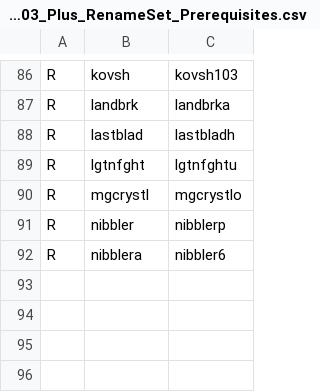
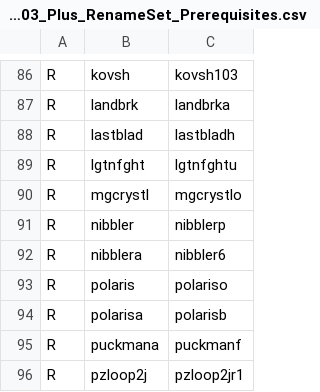
Before and after one commit to franklesniak/ROMSorter, a CSV file: MAME_2003_Plus_RenameSet_Prerequisites.csv, drawn as a sheet; only a part is shown, gaps mark what is left out.

Commit message:
Fix P-Q alignment based on CRCs

```diff
--- a/MAME_2003_Plus_RenameSet_Prerequisites.csv
+++ b/MAME_2003_Plus_RenameSet_Prerequisites.csv
@@ -92 +92,5 @@ R,nibbler,nibblerp
 R,nibblera,nibbler6
+R,polaris,polariso
+R,polarisa,polarisb
+R,puckmana,puckmanf
+R,pzloop2j,pzloop2jr1
```
